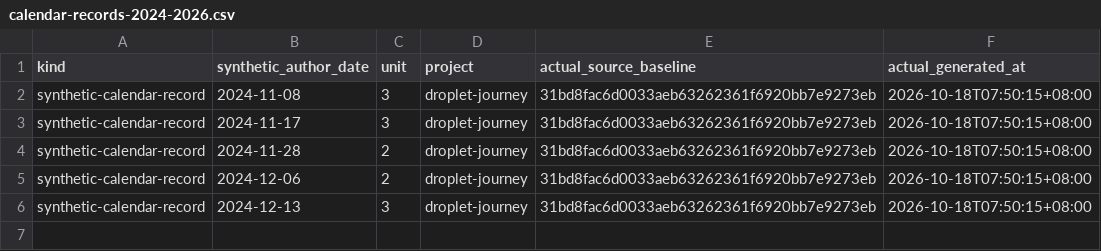
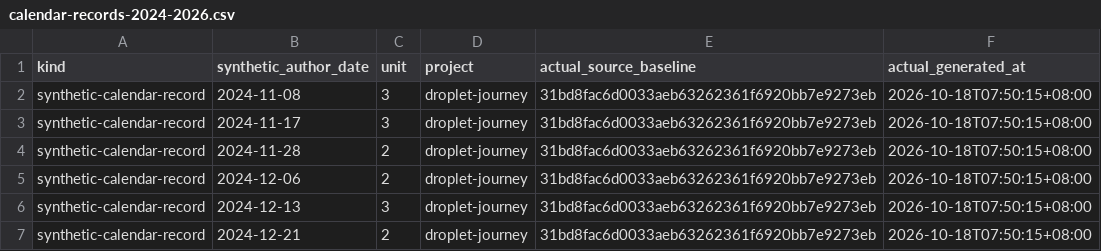
Before and after one commit to Khalil-Work/droplet-journey, a CSV file: docs/calendar-records-2024-2026.csv, drawn as a sheet.

Commit message:
docs: synthetic calendar record 2024-12-21 unit 2
Documentation calendar reconstruction generated on 2026-10-18. Historical author dates do not date source development.

```diff
--- a/docs/calendar-records-2024-2026.csv
+++ b/docs/calendar-records-2024-2026.csv
@@ -6 +6,2 @@ synthetic-calendar-record,2024-12-06,2,droplet-journey,31bd8fac6d0033aeb63262361
 synthetic-calendar-record,2024-12-13,3,droplet-journey,31bd8fac6d0033aeb63262361f6920bb7e9273eb,2026-10-18T07:50:15+08:00
+synthetic-calendar-record,2024-12-21,2,droplet-journey,31bd8fac6d0033aeb63262361f6920bb7e9273eb,2026-10-18T07:50:15+08:00
```
